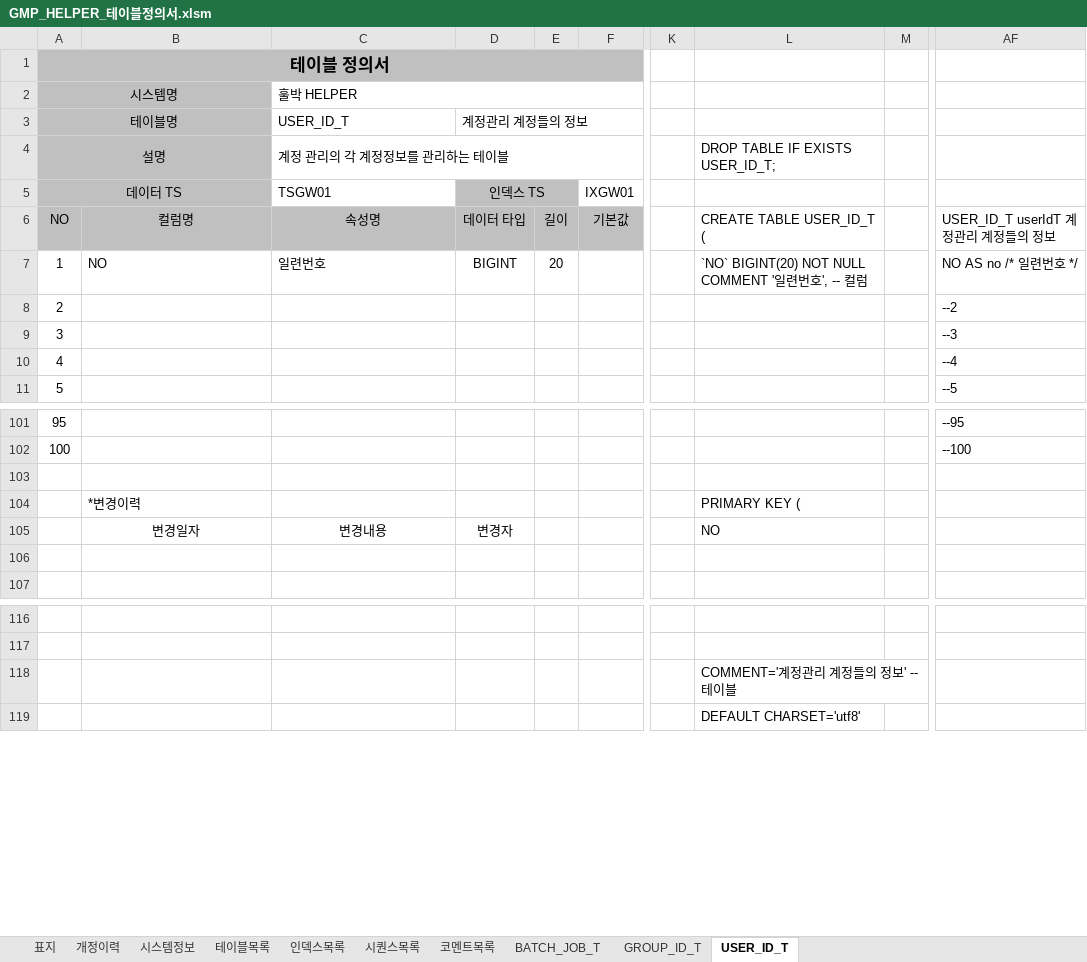
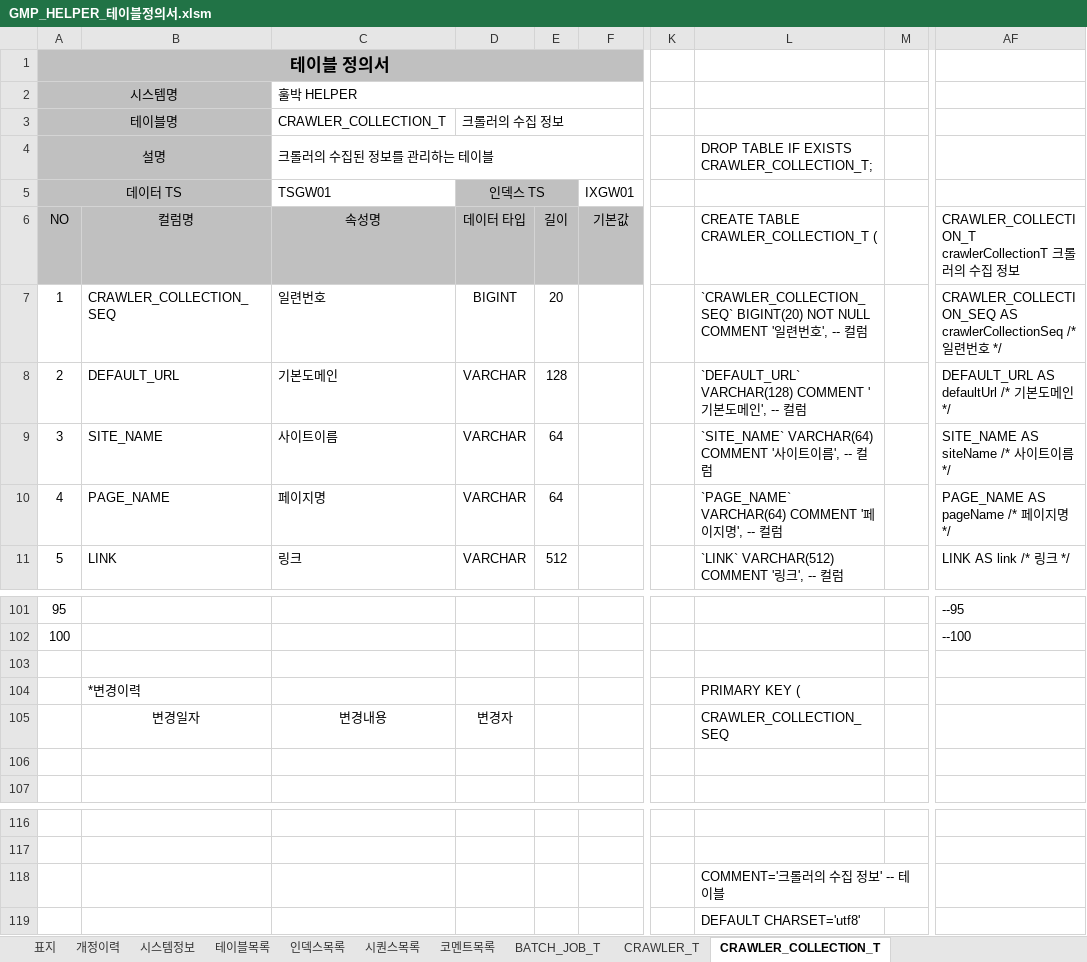
Before and after one commit to GreatMrPark/gmp, an Excel workbook: Helper/doc/GMP_HELPER_테이블정의서.xlsm, sheet CRAWLER_COLLECTION_T, drawn as a sheet; only a part is shown, gaps mark what is left out; values as stored, in another font and other column widths than the file's, no borders; the diff covers the shown part only; the diff names each change by its address in the sheet, - before the commit and + after, or states it on an @@ line.

```diff
--- a/Helper/doc/GMP_HELPER_테이블정의서.xlsm (sheet CRAWLER_COLLECTION_T)
+++ b/Helper/doc/GMP_HELPER_테이블정의서.xlsm (sheet CRAWLER_COLLECTION_T)
-sheet tab: GROUP_ID_T
+sheet tab: CRAWLER_T
-sheet tab: USER_ID_T
+sheet tab: CRAWLER_COLLECTION_T
-C3: USER_ID_T
+C3: CRAWLER_COLLECTION_T
-D3: 계정관리 계정들의 정보
+D3: 크롤러의 수집 정보
-C4: 계정 관리의 각 계정정보를 관리하는 테이블
+C4: 크롤러의 수집된 정보를 관리하는 테이블
-L4: DROP TABLE IF EXISTS USER_ID_T;
+L4: DROP TABLE IF EXISTS CRAWLER_COLLECTION_T;
-L6: CREATE TABLE USER_ID_T (
+L6: CREATE TABLE CRAWLER_COLLECTION_T (
-AF6: USER_ID_T userIdT 계정관리 계정들의 정보
+AF6: CRAWLER_COLLECTION_T crawlerCollectionT 크롤러의 수집 정보
-B7: NO
+B7: CRAWLER_COLLECTION_SEQ
-L7: `NO` BIGINT(20) NOT…
+L7: `CRAWLER_COLLECTION_SEQ` BIGINT(20) NOT…
-AF7: NO AS no /* 일련번호 */
+AF7: CRAWLER_COLLECTION_SEQ AS crawlerCollectionSeq /* 일련번호 */
-B8: (empty)
+B8: DEFAULT_URL
-C8: (empty)
+C8: 기본도메인
-D8:D11: (empty)
+D8:D11: VARCHAR
-E8: (empty)
+E8: 128
-L8: (empty)
+L8: `DEFAULT_URL` VARCHAR(128) COMMENT '기본도메인', -- 컬럼
-AF8: --2
+AF8: DEFAULT_URL AS defaultUrl /* 기본도메인 */
-B9: (empty)
+B9: SITE_NAME
-C9: (empty)
+C9: 사이트이름
-E9:E10: (empty)
+E9:E10: 64
-L9: (empty)
+L9: `SITE_NAME` VARCHAR(64) COMMENT '사이트이름', -- 컬럼
-AF9: --3
+AF9: SITE_NAME AS siteName /* 사이트이름 */
-B10: (empty)
+B10: PAGE_NAME
-C10: (empty)
+C10: 페이지명
-L10: (empty)
+L10: `PAGE_NAME` VARCHAR(64) COMMENT '페이지명', -- 컬럼
-AF10: --4
+AF10: PAGE_NAME AS pageName /* 페이지명 */
-B11: (empty)
+B11: LINK
-C11: (empty)
+C11: 링크
-E11: (empty)
+E11: 512
-L11: (empty)
+L11: `LINK` VARCHAR(512) COMMENT '링크', -- 컬럼
-AF11: --5
+AF11: LINK AS link /* 링크 */
-L105: NO
+L105: CRAWLER_COLLECTION_SEQ
-L118: COMMENT='계정관리 계정들의 정보' -- 테이블
+L118: COMMENT='크롤러의 수집 정보' -- 테이블
```
Also changed, not shown: 57 edited cells elsewhere in this sheet, sheet CRAWLER_T, 18 other files.
